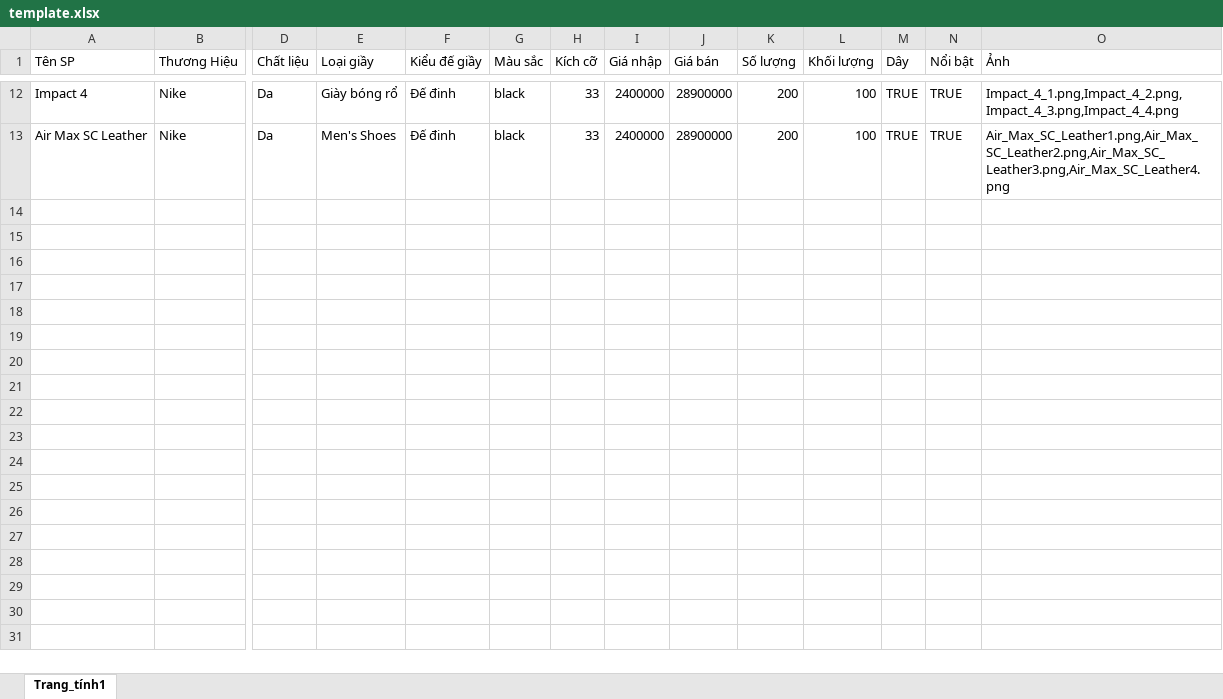
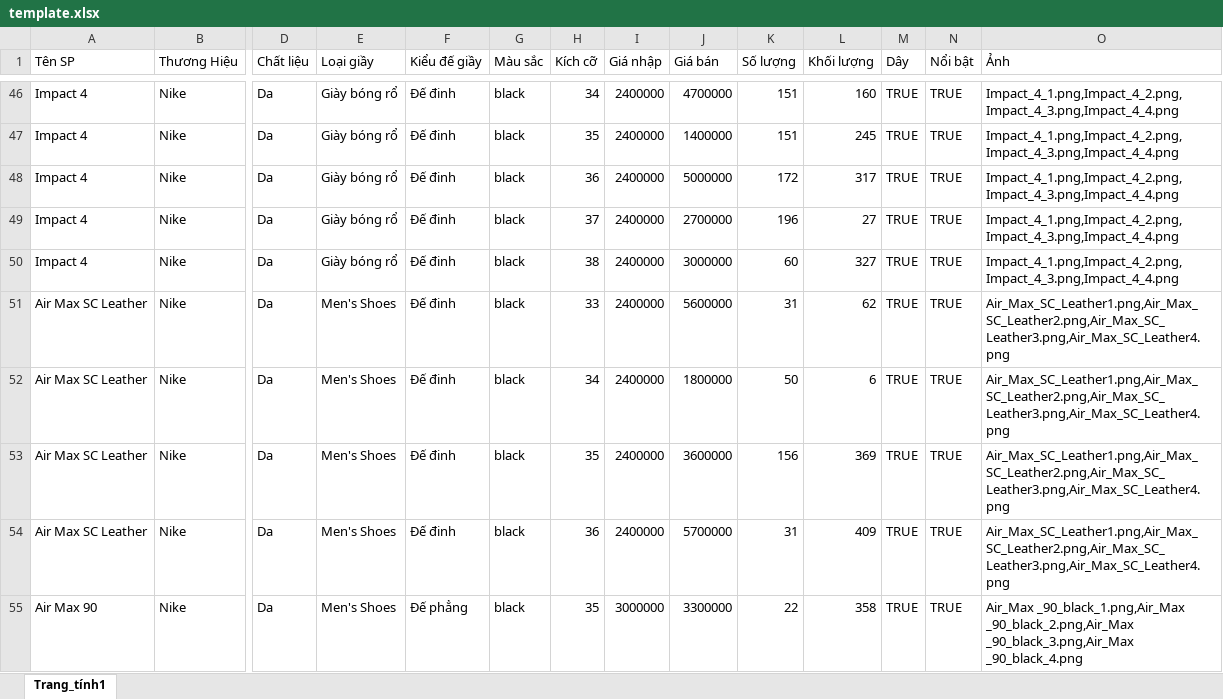
Before and after one commit to chqng14/Website-Ban-Giay-Sneaker-Bazaizai, an Excel workbook: App_View/wwwroot/excel/template.xlsx, sheet Trang_tính1, drawn as a sheet; only a part is shown, gaps mark what is left out; values as stored, in another font and other column widths than the file's, no cell formats; addresses are those after the commit; rows hold the shown columns only; the diff covers the shown part only; the diff names each change by its address in the sheet, - before the commit and + after, or states it on an @@ line.

```diff
--- a/App_View/wwwroot/excel/template.xlsx (sheet Trang_tính1)
+++ b/App_View/wwwroot/excel/template.xlsx (sheet Trang_tính1)
-H46 (Kích cỡ): 33
+H46 (Kích cỡ): 34
-J46 (Giá bán): 28900000
+J46 (Giá bán): 4700000
-K46 (Số lượng): 200
+K46 (Số lượng): 151
-L46 (Khối lượng): 100
+L46 (Khối lượng): 160
+row 47: Impact 4 | Nike | Da | Giày bóng rổ | Đế đinh | black | 35 | 2400000 | 1400000 | 151 | 245 | TRUE | TRUE | Impact_4_1.png,Impact_4_2.png,Impact_4_3.png,Impact_4_4.png
+row 48: Impact 4 | Nike | Da | Giày bóng rổ | Đế đinh | black | 36 | 2400000 | 5000000 | 172 | 317 | TRUE | TRUE | Impact_4_1.png,Impact_4_2.png,Impact_4_3.png,Impact_4_4.png
+row 49: Impact 4 | Nike | Da | Giày bóng rổ | Đế đinh | black | 37 | 2400000 | 2700000 | 196 | 27 | TRUE | TRUE | Impact_4_1.png,Impact_4_2.png,Impact_4_3.png,Impact_4_4.png
+row 50: Impact 4 | Nike | Da | Giày bóng rổ | Đế đinh | black | 38 | 2400000 | 3000000 | 60 | 327 | TRUE | TRUE | Impact_4_1.png,Impact_4_2.png,Impact_4_3.png,Impact_4_4.png
-J51 (Giá bán): 28900000
+J51 (Giá bán): 5600000
-K51 (Số lượng): 200
+K51 (Số lượng): 31
-L51 (Khối lượng): 100
+L51 (Khối lượng): 62
+row 52: Air Max SC Leather | Nike | Da | Men's Shoes | Đế đinh | black | 34 | 2400000 | 1800000 | 50 | 6 | TRUE | TRUE | Air_Max_SC_Leather1.png,Air_Max_SC_Leather2.png,Air_Max_SC_Leather3.png,Air_Max_SC_Leather4.png
+row 53: Air Max SC Leather | Nike | Da | Men's Shoes | Đế đinh | black | 35 | 2400000 | 3600000 | 156 | 369 | TRUE | TRUE | Air_Max_SC_Leather1.png,Air_Max_SC_Leather2.png,Air_Max_SC_Leather3.png,Air_Max_SC_Leather4.png
+row 54: Air Max SC Leather | Nike | Da | Men's Shoes | Đế đinh | black | 36 | 2400000 | 5700000 | 31 | 409 | TRUE | TRUE | Air_Max_SC_Leather1.png,Air_Max_SC_Leather2.png,Air_Max_SC_Leather3.png,Air_Max_SC_Leather4.png
+row 55: Air Max 90 | Nike | Da | Men's Shoes | Đế phẳng | black | 35 | 3000000 | 3300000 | 22 | 358 | TRUE | TRUE | Air_Max _90_black_1.png,Air_Max _90_black_2.png,Air_Max _90_black_3.png,Air_Max _90_black_4.png
```
Also changed, not shown: 111 added rows and 32 edited cells elsewhere in this sheet, cell formats, 58 other files.
